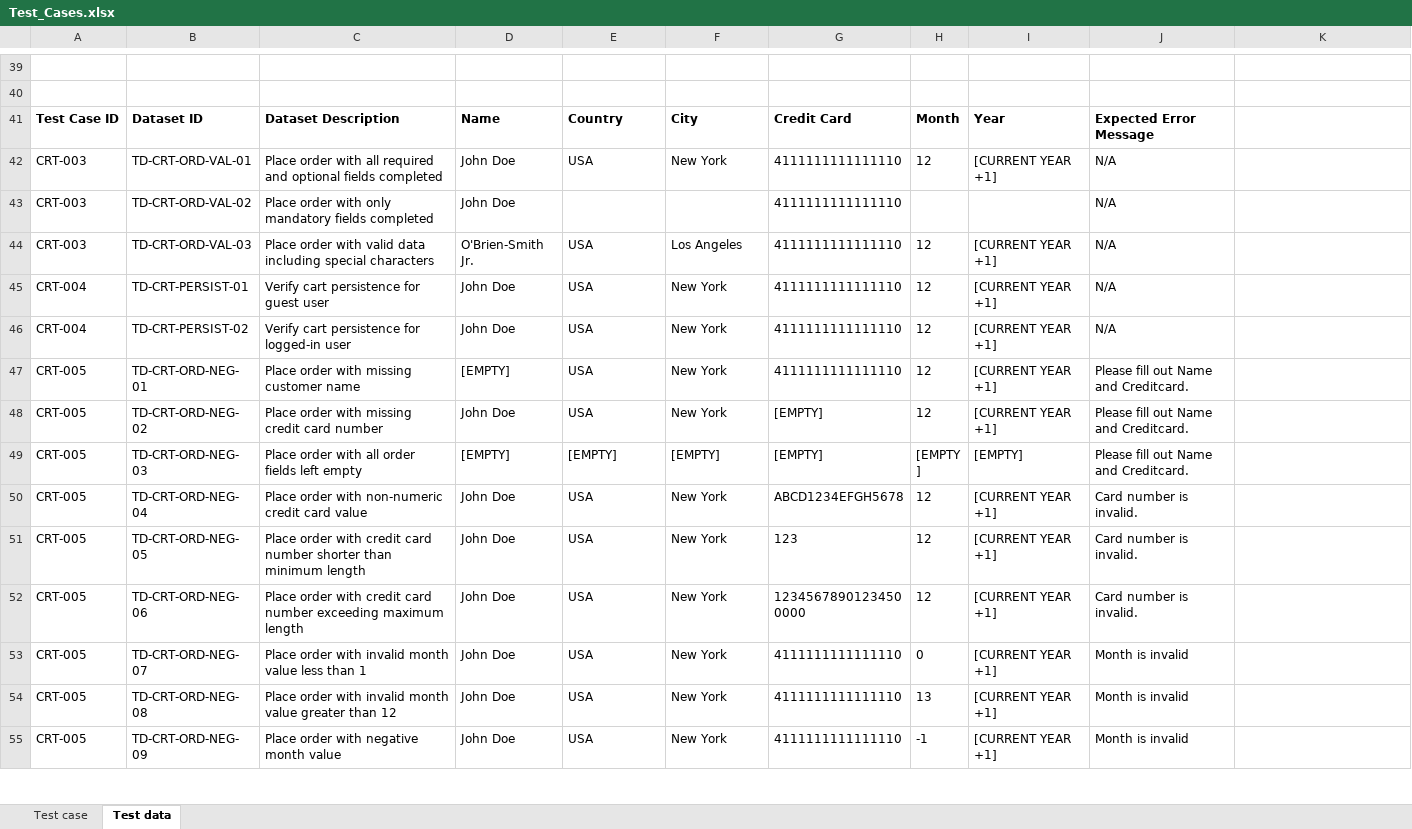
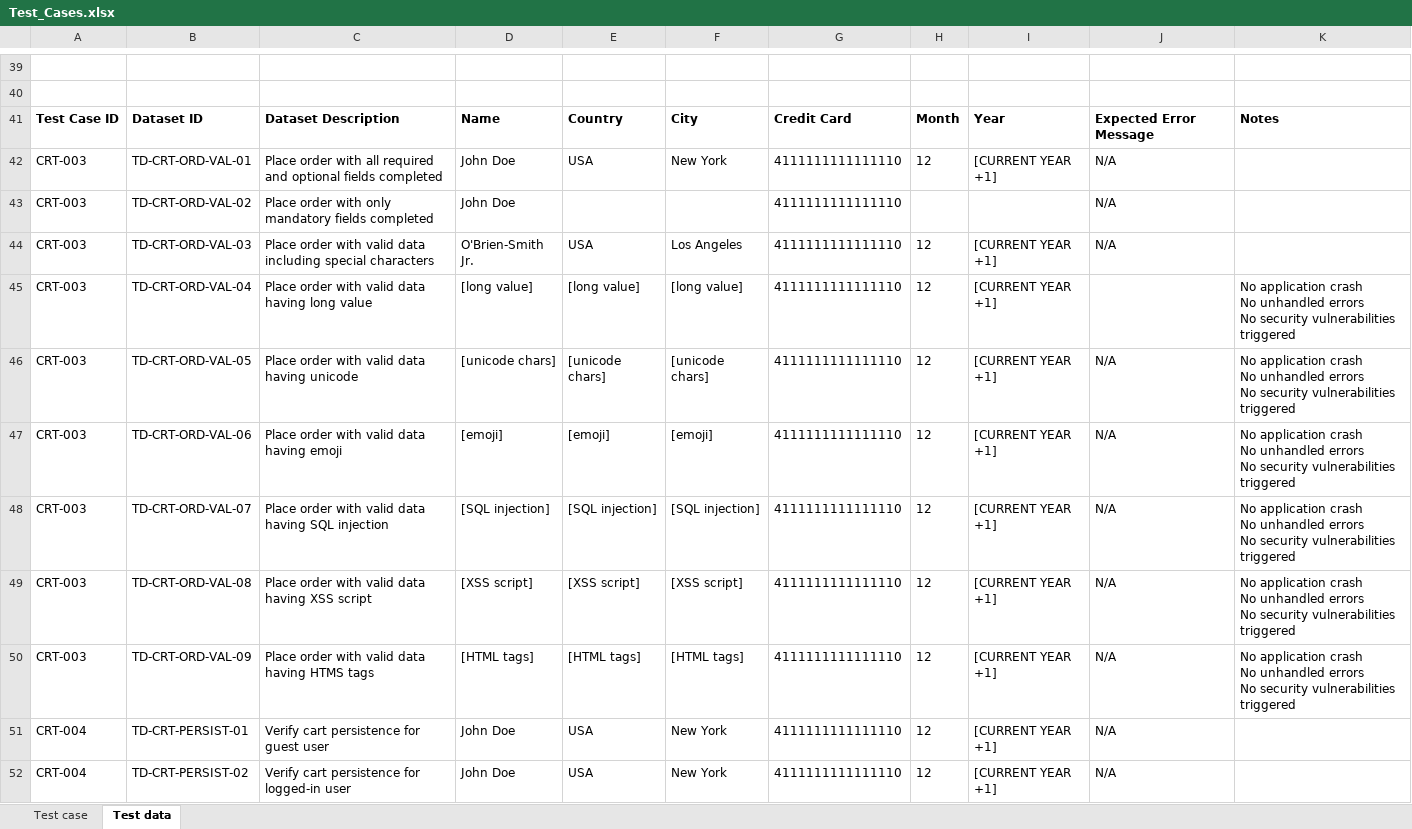
Before and after one commit to vohoangkhiem/Demo, an Excel workbook: Test_Cases.xlsx, sheet Test data, drawn as a sheet; only a part is shown, gaps mark what is left out; the shorter side is filled out with more unchanged rows; values as stored, in another font and other column widths than the file's, no borders; ↵ is a line break in a cell; the diff names each change by its address in the sheet, - before the commit and + after, or states it on an @@ line.

Commit message:
Add files via upload

```diff
--- a/Test_Cases.xlsx (sheet Test data)
+++ b/Test_Cases.xlsx (sheet Test data)
-K41: (empty)
+K41: Notes
+row 45: CRT-003 | TD-CRT-ORD-VAL-04 | Place order with valid data having long value | [long value] | [long value] | [long value] | 4111111111111110 | 12 | [CURRENT YEAR +1] |  | No application crash ↵ No unhandled errors ↵ No security vulnerabilities triggered
+row 46: CRT-003 | TD-CRT-ORD-VAL-05 | Place order with valid data having unicode | [unicode chars] | [unicode chars] | [unicode chars] | 4111111111111110 | 12 | [CURRENT YEAR +1] | N/A | No application crash ↵ No unhandled errors ↵ No security vulnerabilities triggered
+row 47: CRT-003 | TD-CRT-ORD-VAL-06 | Place order with valid data having emoji | [emoji] | [emoji] | [emoji] | 4111111111111110 | 12 | [CURRENT YEAR +1] | N/A | No application crash ↵ No unhandled errors ↵ No security vulnerabilities triggered
+row 48: CRT-003 | TD-CRT-ORD-VAL-07 | Place order with valid data having SQL injection | [SQL injection] | [SQL injection] | [SQL injection] | 4111111111111110 | 12 | [CURRENT YEAR +1] | N/A | No application crash ↵ No unhandled errors ↵ No security vulnerabilities triggered
+row 49: CRT-003 | TD-CRT-ORD-VAL-08 | Place order with valid data having XSS script | [XSS script] | [XSS script] | [XSS script] | 4111111111111110 | 12 | [CURRENT YEAR +1] | N/A | No application crash ↵ No unhandled errors ↵ No security vulnerabilities triggered
+row 50: CRT-003 | TD-CRT-ORD-VAL-09 | Place order with valid data having HTMS tags | [HTML tags] | [HTML tags] | [HTML tags] | 4111111111111110 | 12 | [CURRENT YEAR +1] | N/A | No application crash ↵ No unhandled errors ↵ No security vulnerabilities triggered
```
